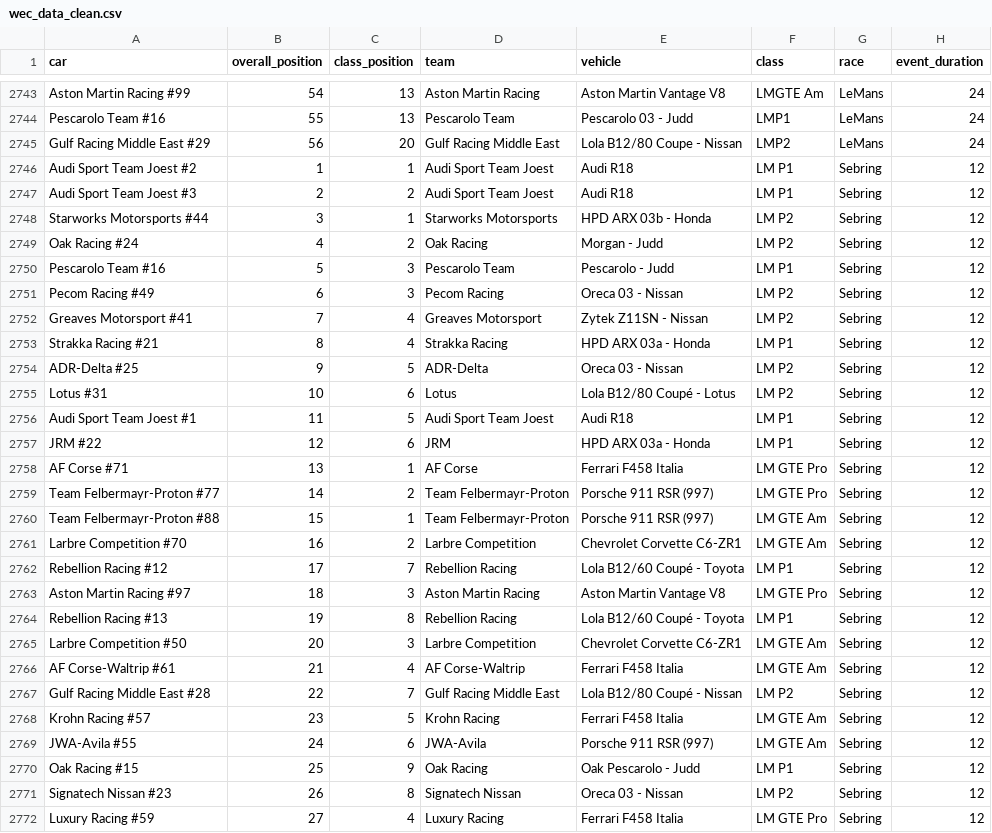
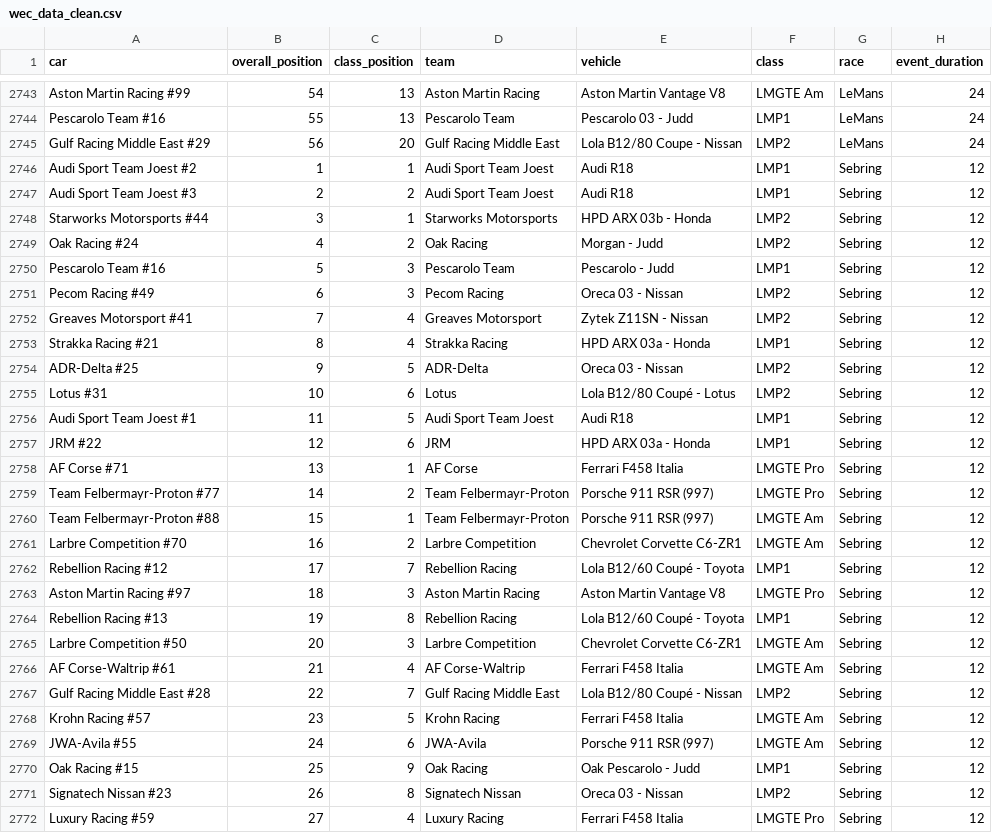
Before and after one commit to FelipeLRoll/wec-analysis, a CSV file: Notebooks/wec_data_clean.csv, drawn as a sheet; only a part is shown, gaps mark what is left out; the diff covers the shown part only; the diff names each change by its address in the sheet, - before the commit and + after, or states it on an @@ line.

```diff
--- a/Notebooks/wec_data_clean.csv
+++ b/Notebooks/wec_data_clean.csv
-F2746:F2747 (class): LM P1
+F2746:F2747 (class): LMP1
-F2748:F2749 (class): LM P2
+F2748:F2749 (class): LMP2
-F2750 (class): LM P1
+F2750 (class): LMP1
-F2751:F2752 (class): LM P2
+F2751:F2752 (class): LMP2
-F2753 (class): LM P1
+F2753 (class): LMP1
-F2754:F2755 (class): LM P2
+F2754:F2755 (class): LMP2
-F2756:F2757 (class): LM P1
+F2756:F2757 (class): LMP1
-F2758:F2759 (class): LM GTE Pro
+F2758:F2759 (class): LMGTE Pro
-F2760:F2761 (class): LM GTE Am
+F2760:F2761 (class): LMGTE Am
-F2762 (class): LM P1
+F2762 (class): LMP1
-F2763 (class): LM GTE Pro
+F2763 (class): LMGTE Pro
-F2764 (class): LM P1
+F2764 (class): LMP1
-F2765:F2766 (class): LM GTE Am
+F2765:F2766 (class): LMGTE Am
-F2767 (class): LM P2
+F2767 (class): LMP2
-F2768:F2769 (class): LM GTE Am
+F2768:F2769 (class): LMGTE Am
-F2770 (class): LM P1
+F2770 (class): LMP1
-F2771 (class): LM P2
+F2771 (class): LMP2
-F2772 (class): LM GTE Pro
+F2772 (class): LMGTE Pro
```
Also changed, not shown: 58 edited cells elsewhere in this file, 3 other files.
